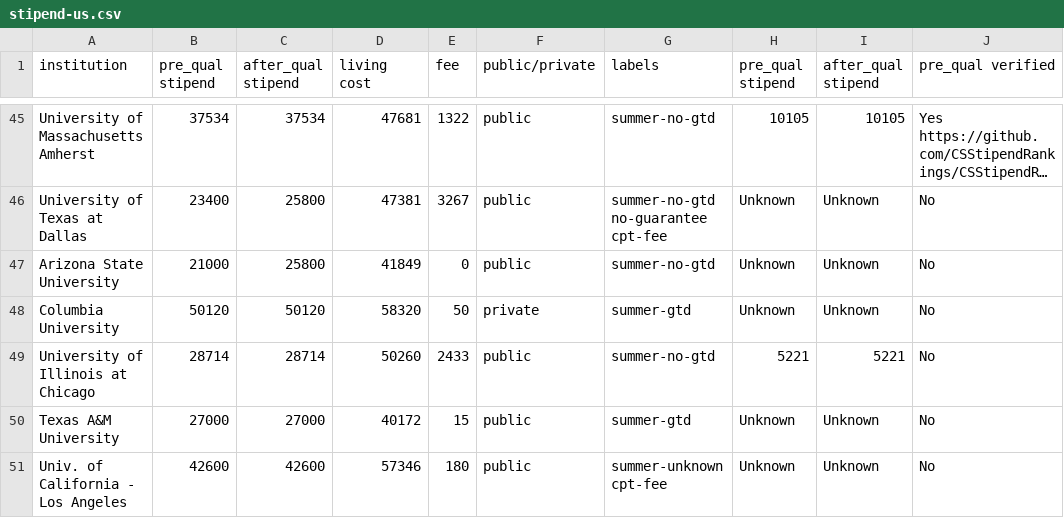
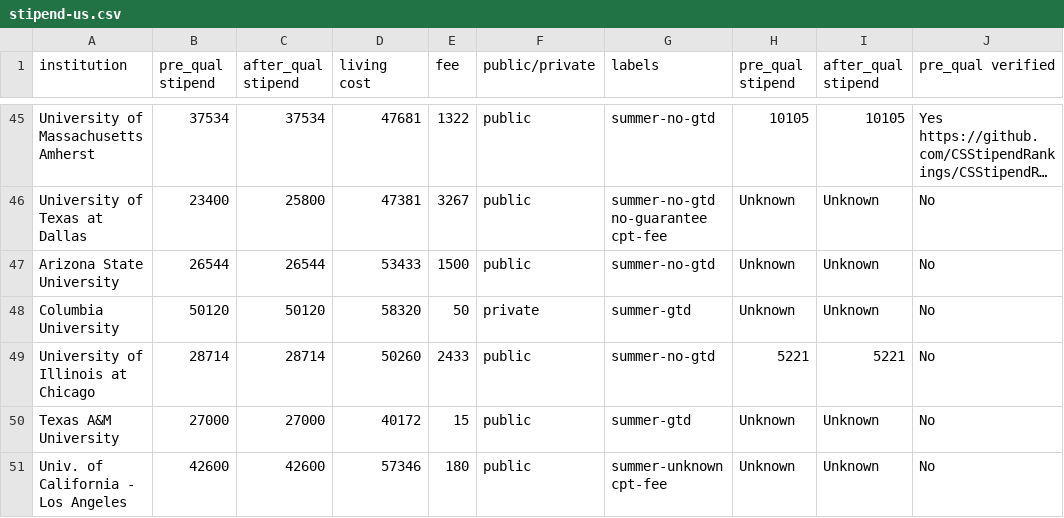
Before and after one commit to CSStipendRankings/CSStipendRankings, a CSV file: stipend-us.csv, drawn as a sheet; only a part is shown, gaps mark what is left out; long unchanged cells end in …; the diff names each change by its address in the sheet, - before the commit and + after, or states it on an @@ line.

Commit message:
Update ASU
Based on https://github.com/CSStipendRankings/CSStipendRankings/issues/143. Need extra data on summer.

```diff
--- a/stipend-us.csv
+++ b/stipend-us.csv
-B47 (pre_qual stipend): 21000
+B47 (pre_qual stipend): 26544
-C47 (after_qual stipend): 25800
+C47 (after_qual stipend): 26544
-D47 (living cost): 41849
+D47 (living cost): 53433
-E47 (fee): 0
+E47 (fee): 1500
```
